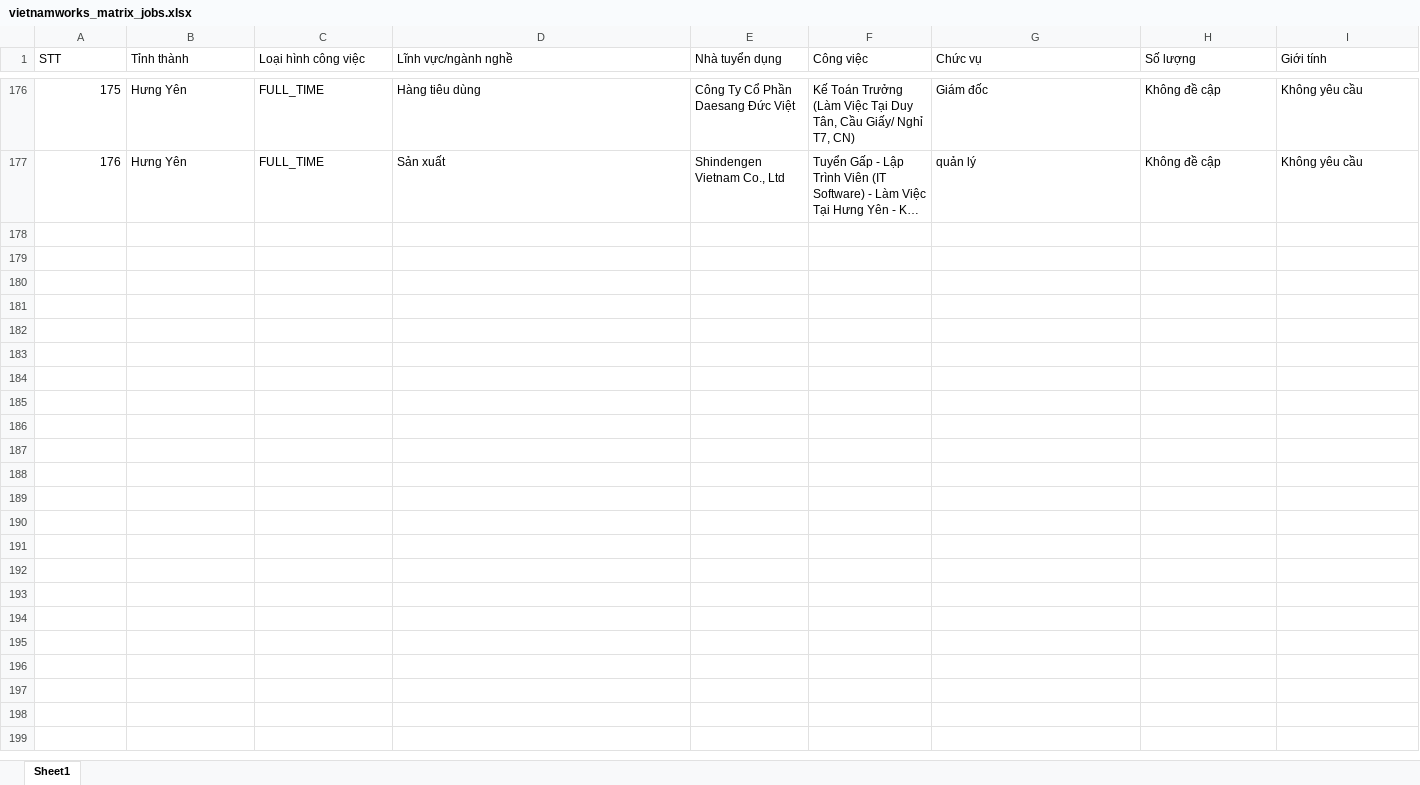
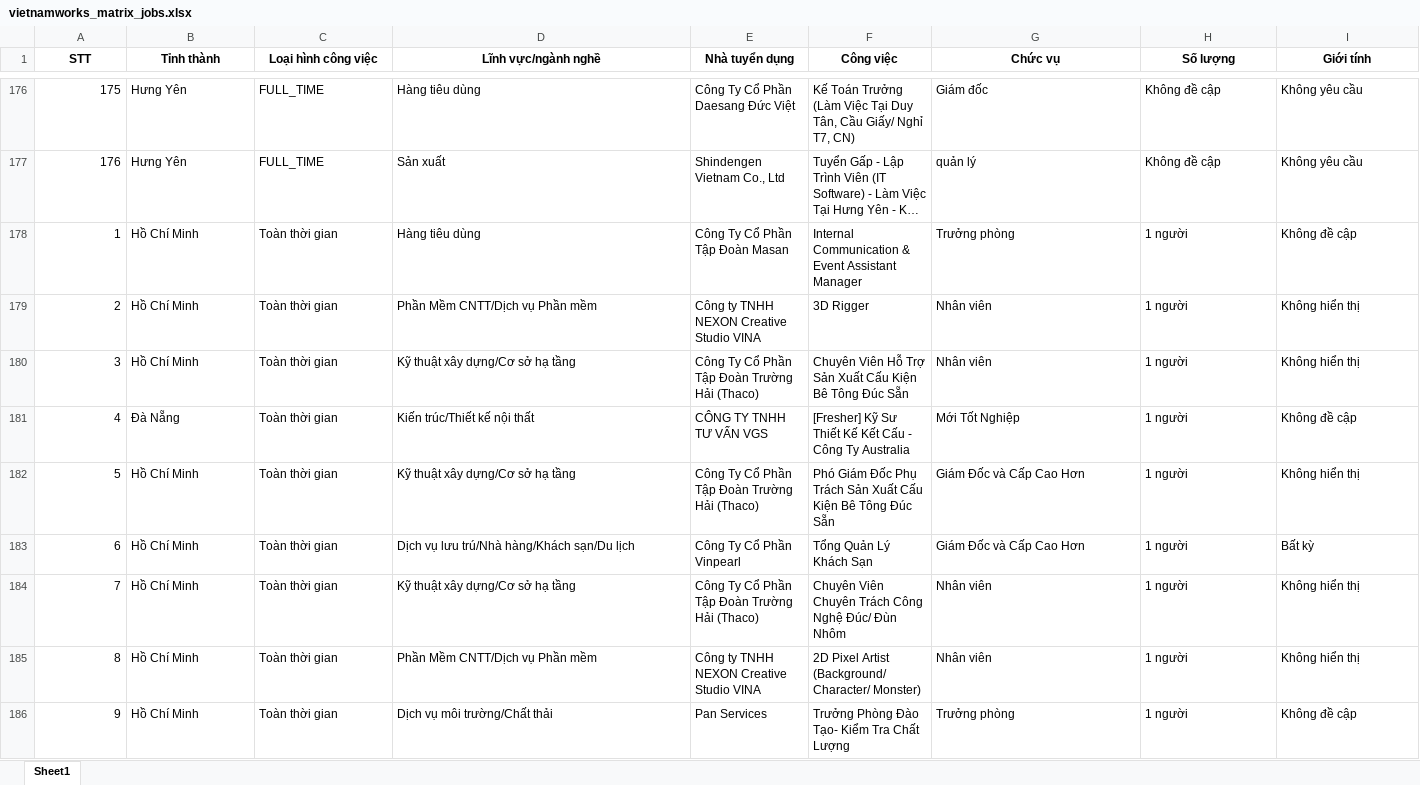
Before and after one commit to ngocanh06/scraper_data, an Excel workbook: vietnamworks/vietnamworks_matrix_jobs.xlsx, sheet Sheet1, drawn as a sheet; only a part is shown, gaps mark what is left out; long unchanged cells end in …; values as stored, in another font and other column widths than the file's, no borders; rows hold the shown columns only; the diff covers the shown part only; the diff names each change by its address in the sheet, - before the commit and + after, or states it on an @@ line.

```diff
--- a/vietnamworks/vietnamworks_matrix_jobs.xlsx (sheet Sheet1)
+++ b/vietnamworks/vietnamworks_matrix_jobs.xlsx (sheet Sheet1)
@@ A1:I1 bold: off → on, alignment: left → center @@
+row 178: 1 | Hồ Chí Minh | Toàn thời gian | Hàng tiêu dùng | Công Ty Cổ Phần Tập Đoàn Masan | Internal Communication & Event Assistant Manager | Trưởng phòng | 1 người | Không đề cập
+row 179: 2 | Hồ Chí Minh | Toàn thời gian | Phần Mềm CNTT/Dịch vụ Phần mềm | Công ty TNHH NEXON Creative Studio VINA | 3D Rigger | Nhân viên | 1 người | Không hiển thị
+row 180: 3 | Hồ Chí Minh | Toàn thời gian | Kỹ thuật xây dựng/Cơ sở hạ tầng | Công Ty Cổ Phần Tập Đoàn Trường Hải (Thaco) | Chuyên Viên Hỗ Trợ Sản Xuất Cấu Kiện Bê Tông Đúc Sẵn | Nhân viên | 1 người | Không hiển thị
+row 181: 4 | Đà Nẵng | Toàn thời gian | Kiến trúc/Thiết kế nội thất | CÔNG TY TNHH TƯ VẤN VGS | [Fresher] Kỹ Sư Thiết Kế Kết Cấu - Công Ty Australia | Mới Tốt Nghiệp | 1 người | Không đề cập
+row 182: 5 | Hồ Chí Minh | Toàn thời gian | Kỹ thuật xây dựng/Cơ sở hạ tầng | Công Ty Cổ Phần Tập Đoàn Trường Hải (Thaco) | Phó Giám Đốc Phụ Trách Sản Xuất Cấu Kiện Bê Tông Đúc Sẵn | Giám Đốc và Cấp Cao Hơn | 1 người | Không hiển thị
+row 183: 6 | Hồ Chí Minh | Toàn thời gian | Dịch vụ lưu trú/Nhà hàng/Khách sạn/Du lịch | Công Ty Cổ Phần Vinpearl | Tổng Quản Lý Khách Sạn | Giám Đốc và Cấp Cao Hơn | 1 người | Bất kỳ
+row 184: 7 | Hồ Chí Minh | Toàn thời gian | Kỹ thuật xây dựng/Cơ sở hạ tầng | Công Ty Cổ Phần Tập Đoàn Trường Hải (Thaco) | Chuyên Viên Chuyên Trách Công Nghệ Đúc/ Đùn Nhôm | Nhân viên | 1 người | Không hiển thị
+row 185: 8 | Hồ Chí Minh | Toàn thời gian | Phần Mềm CNTT/Dịch vụ Phần mềm | Công ty TNHH NEXON Creative Studio VINA | 2D Pixel Artist (Background/ Character/ Monster) | Nhân viên | 1 người | Không hiển thị
+row 186: 9 | Hồ Chí Minh | Toàn thời gian | Dịch vụ môi trường/Chất thải | Pan Services | Trưởng Phòng Đào Tạo- Kiểm Tra Chất Lượng | Trưởng phòng | 1 người | Không đề cập
```
Also changed, not shown: 36 added rows and cell formats elsewhere in this sheet, careerviet/careerviet_matrix_jobs.xlsx, careerviet_matrix_jobs.xlsx, 5 other files.
